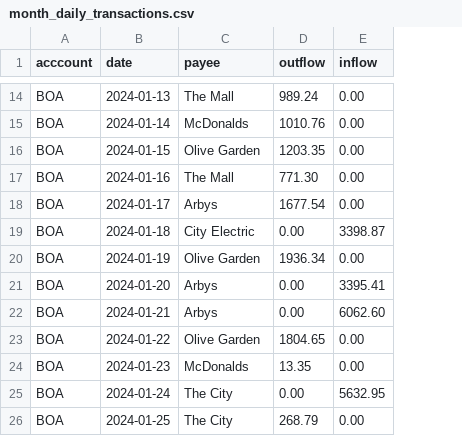
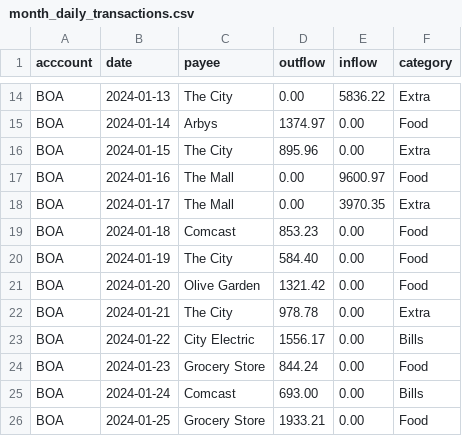
Before and after one commit to RyanRothweiler/LastFinance, a CSV file: src-tauri/test_input/month_daily_transactions.csv, drawn as a sheet; only a part is shown, gaps mark what is left out; the diff covers the shown part only; the diff names each change by its address in the sheet, - before the commit and + after, or states it on an @@ line.

```diff
--- a/src-tauri/test_input/month_daily_transactions.csv
+++ b/src-tauri/test_input/month_daily_transactions.csv
+column F (category), rows 14-26: Extra | Food | Extra | Food | Extra | Food | Food | Food | Extra | Bills | Food | Bills | Food
-C14 (payee): The Mall
+C14 (payee): The City
-D14 (outflow): 989.24
+D14 (outflow): 0.00
-E14 (inflow): 0.00
+E14 (inflow): 5836.22
-C15 (payee): McDonalds
+C15 (payee): Arbys
-D15 (outflow): 1010.76
+D15 (outflow): 1374.97
-C16 (payee): Olive Garden
+C16 (payee): The City
-D16 (outflow): 1203.35
+D16 (outflow): 895.96
-D17 (outflow): 771.30
+D17 (outflow): 0.00
-E17 (inflow): 0.00
+E17 (inflow): 9600.97
-C18 (payee): Arbys
+C18 (payee): The Mall
-D18 (outflow): 1677.54
+D18 (outflow): 0.00
-E18 (inflow): 0.00
+E18 (inflow): 3970.35
-C19 (payee): City Electric
+C19 (payee): Comcast
-D19 (outflow): 0.00
+D19 (outflow): 853.23
-E19 (inflow): 3398.87
+E19 (inflow): 0.00
-C20 (payee): Olive Garden
+C20 (payee): The City
-D20 (outflow): 1936.34
+D20 (outflow): 584.40
-C21 (payee): Arbys
+C21 (payee): Olive Garden
-D21 (outflow): 0.00
+D21 (outflow): 1321.42
-E21 (inflow): 3395.41
+E21 (inflow): 0.00
-C22 (payee): Arbys
+C22 (payee): The City
-D22 (outflow): 0.00
+D22 (outflow): 978.78
-E22 (inflow): 6062.60
+E22 (inflow): 0.00
-C23 (payee): Olive Garden
+C23 (payee): City Electric
-D23 (outflow): 1804.65
+D23 (outflow): 1556.17
-C24 (payee): McDonalds
+C24 (payee): Grocery Store
-D24 (outflow): 13.35
+D24 (outflow): 844.24
-C25 (payee): The City
+C25 (payee): Comcast
-D25 (outflow): 0.00
+D25 (outflow): 693.00
-E25 (inflow): 5632.95
+E25 (inflow): 0.00
-C26 (payee): The City
+C26 (payee): Grocery Store
-D26 (outflow): 268.79
+D26 (outflow): 1933.21
```
Also changed, not shown: 40 edited cells elsewhere in this file, 3 other files.
